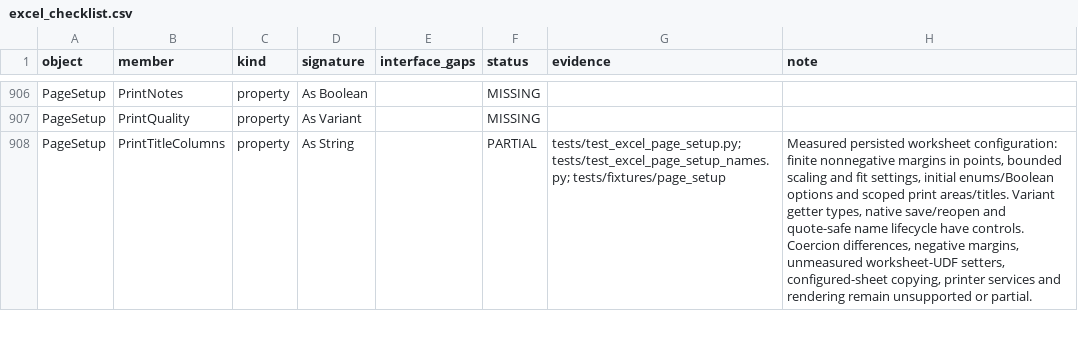
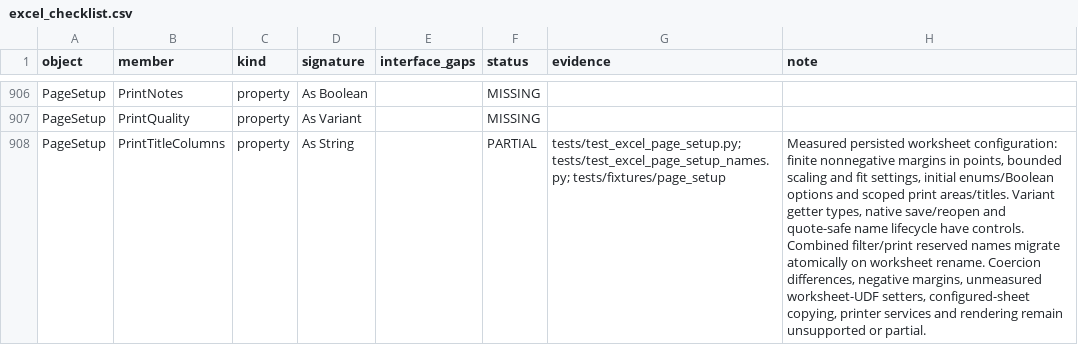
Before and after one commit to WilliamSmithEdward/pyOpenVBA, a CSV file: docs/excel_checklist.csv, drawn as a sheet; only a part is shown, gaps mark what is left out; the diff covers the shown part only; the diff names each change by its address in the sheet, - before the commit and + after, or states it on an @@ line.

Commit message:
Preserve owned filter and print names when renaming worksheets

```diff
--- a/docs/excel_checklist.csv
+++ b/docs/excel_checklist.csv
-H908 (note): …have controls. Coercion differences,…
+H908 (note): …have controls. Combined filter/print reserved names migrate atomically on worksheet rename. Coercion differences,…
```
Also changed, not shown: 5 edited cells elsewhere in this file, 13 other files.
